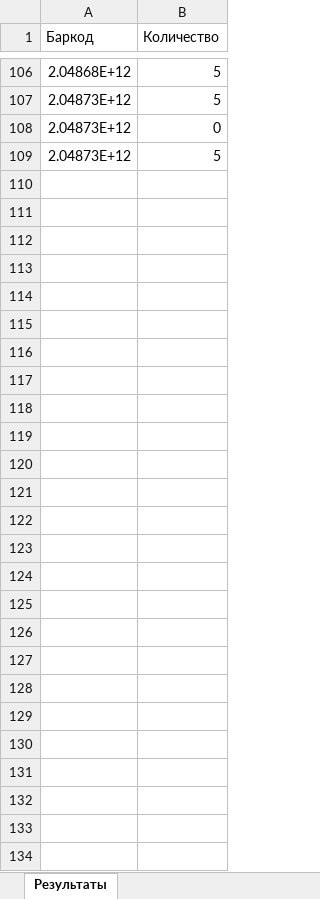
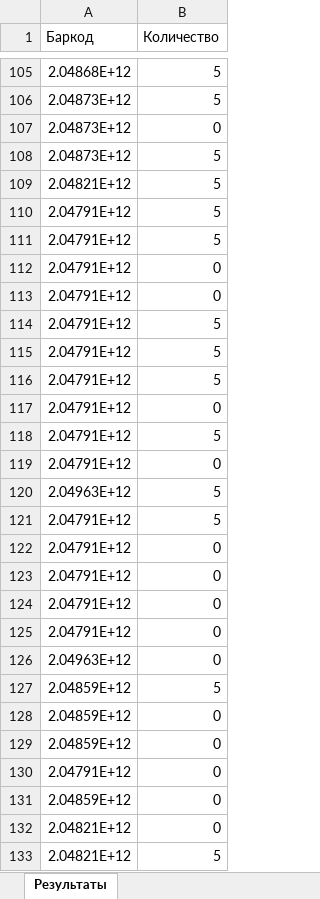
Before and after one commit to JUNKYASS/parse-fabric-stocks, an Excel workbook: data/ready_stocks/logos-wb-stocks-updated.xlsx, sheet Результаты, drawn as a sheet; only a part is shown, gaps mark what is left out; values as stored, in another font and other column widths than the file's, no borders; the diff covers the shown part only; the diff names each change by its address in the sheet, - before the commit and + after, or states it on an @@ line.

```diff
--- a/data/ready_stocks/logos-wb-stocks-updated.xlsx (sheet Результаты)
+++ b/data/ready_stocks/logos-wb-stocks-updated.xlsx (sheet Результаты)
+row 109: 2.04821E+12 | 5
+row 110: 2.04791E+12 | 5
+row 111: 2.04791E+12 | 5
+row 112: 2.04791E+12 | 0
+row 113: 2.04791E+12 | 0
+row 114: 2.04791E+12 | 5
+row 115: 2.04791E+12 | 5
+row 116: 2.04791E+12 | 5
+row 117: 2.04791E+12 | 0
+row 118: 2.04791E+12 | 5
+row 119: 2.04791E+12 | 0
+row 120: 2.04963E+12 | 5
+row 121: 2.04791E+12 | 5
+row 122: 2.04791E+12 | 0
+row 123: 2.04791E+12 | 0
+row 124: 2.04791E+12 | 0
+row 125: 2.04791E+12 | 0
+row 126: 2.04963E+12 | 0
+row 127: 2.04859E+12 | 5
+row 128: 2.04859E+12 | 0
+row 129: 2.04859E+12 | 0
+row 130: 2.04791E+12 | 0
+row 131: 2.04859E+12 | 0
+row 132: 2.04821E+12 | 0
+row 133: 2.04821E+12 | 5
```
Also changed, not shown: 1 removed row and 10 moved rows elsewhere in this sheet, data/mapping.xlsx, data/ready_stocks/logos-ozon-stocks-updated.xlsx, 3 other files.
